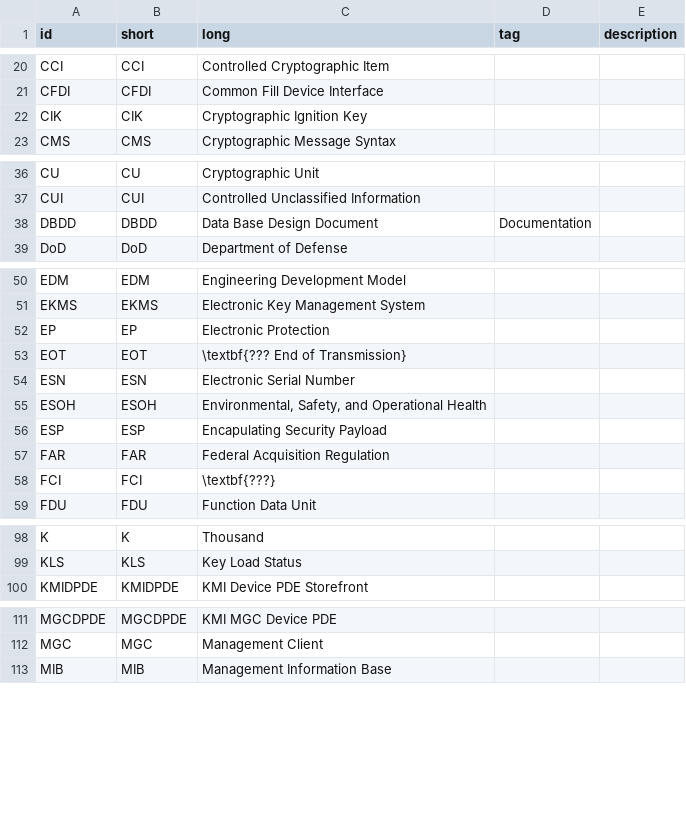
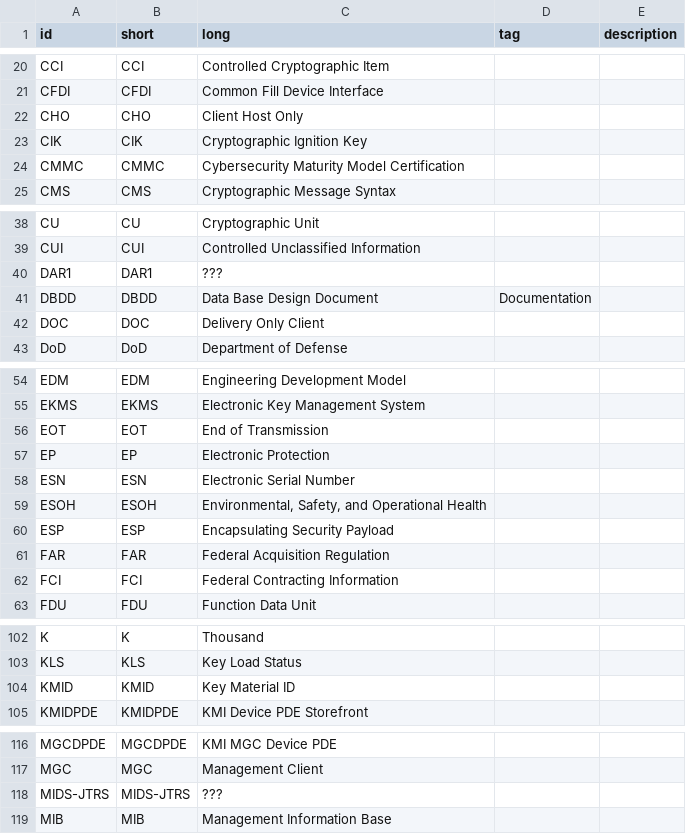
Before and after one commit to Teffluvium/ngldm_acronyms, a CSV file: Includes/acroList.csv, drawn as a sheet; only a part is shown, gaps mark what is left out; the diff covers the shown part only.

Commit message:
Update acroList.csv

```diff
--- a/Includes/acroList.csv
+++ b/Includes/acroList.csv
@@ -21,3 +21,5 @@ CCI,CCI,Controlled Cryptographic Item,,
 CFDI,CFDI,Common Fill Device Interface,,
+CHO,CHO,Client Host Only,,
 CIK,CIK,Cryptographic Ignition Key,,
+CMMC,CMMC,Cybersecurity Maturity Model Certification,,
 CMS,CMS,Cryptographic Message Syntax,,
@@ -37,3 +39,5 @@ CU,CU,Cryptographic Unit,,
 CUI,CUI,Controlled Unclassified Information,,
+DAR1,DAR1,???,,
 DBDD,DBDD,Data Base Design Document,Documentation,
+DOC,DOC,Delivery Only Client,,
 DoD,DoD,Department of Defense,,
@@ -51,9 +55,9 @@ EDM,EDM,Engineering Development Model,,
 EKMS,EKMS,Electronic Key Management System,,
+EOT,EOT,End of Transmission,,
 EP,EP,Electronic Protection,,
-EOT,EOT,\textbf{??? End of Transmission},,
 ESN,ESN,Electronic Serial Number,,
 ESOH,ESOH,"Environmental, Safety, and Operational Health",,
-ESP,ESP,Encapulating Security Payload,,
+ESP,ESP,Encapsulating Security Payload,,
 FAR,FAR,Federal Acquisition Regulation,,
-FCI,FCI,\textbf{???},,
+FCI,FCI,Federal Contracting Information,,
 FDU,FDU,Function Data Unit,,
@@ -99,2 +103,3 @@ K,K,Thousand,,
 KLS,KLS,Key Load Status,,
+KMID,KMID,Key Material ID,,
 KMIDPDE,KMIDPDE,KMI Device PDE Storefront,,
@@ -112,2 +117,3 @@ MGCDPDE,MGCDPDE,KMI MGC Device PDE,,
 MGC,MGC,Management Client,,
+MIDS-JTRS,MIDS-JTRS,???,,
 MIB,MIB,Management Information Base,,
```
Also changed, not shown: 1 added row and 4 moved rows elsewhere in this file.
